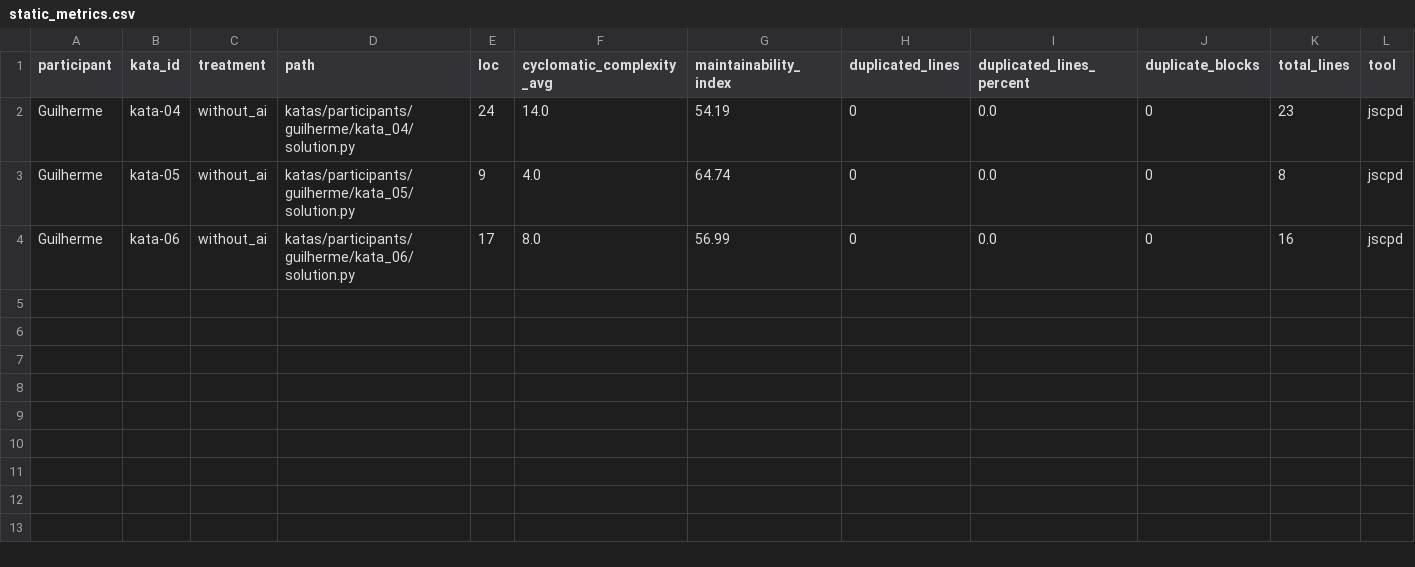
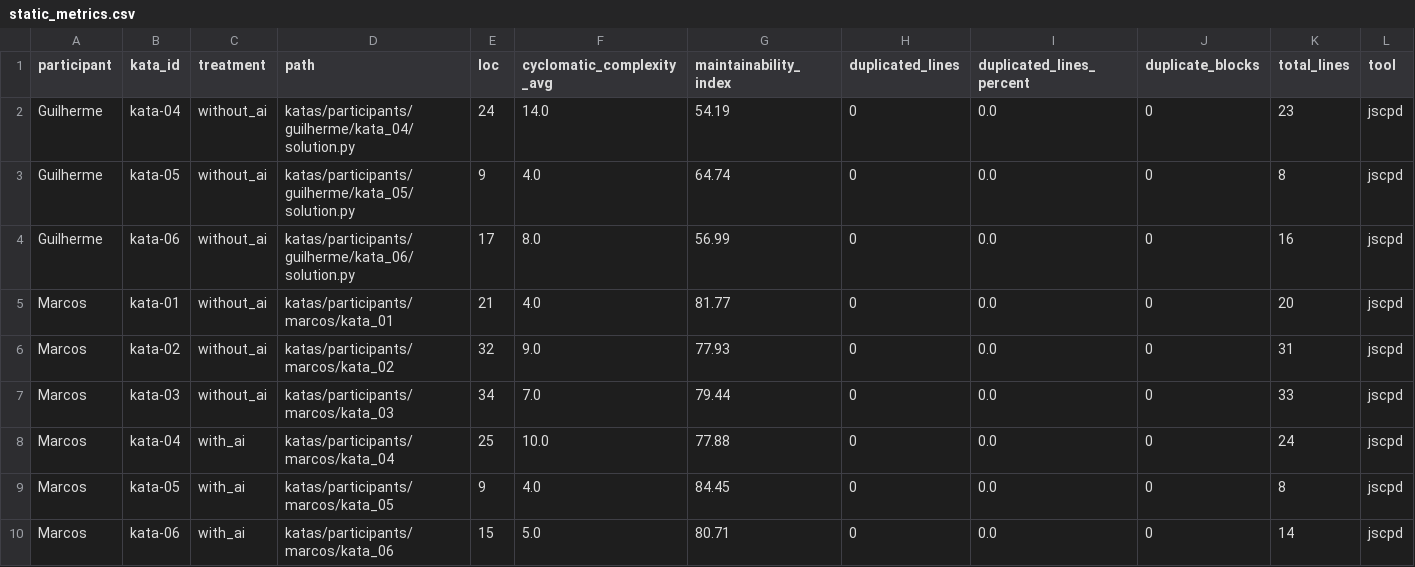
Before and after one commit to Laboratorio-Medicao/Lab02, a CSV file: data/static_metrics.csv, drawn as a sheet; only a part is shown; rows hold the shown columns only; the diff names each change by its address in the sheet, - before the commit and + after, or states it on an @@ line.

Commit message:
#11 - katas do Marcos: 1-3 sem IA, 4-6 com IA (tempo, testes e métricas)
Resolve os 6 trials do Marcos sob time-box de 35 min: kata-01 a kata-03 sem
IA, kata-04 a kata-06 com IA. Registra tempo até green, nº de testes
passando e métricas estáticas (Radon + jscpd) de cada trial em
data/trials.csv e data/static_metrics.csv.

```diff
--- a/data/static_metrics.csv
+++ b/data/static_metrics.csv
+row 5: Marcos | kata-01 | without_ai | katas/participants/marcos/kata_01 | 21 | 4.0 | 81.77 | 0 | 0.0 | 0 | 20 | jscpd
+row 6: Marcos | kata-02 | without_ai | katas/participants/marcos/kata_02 | 32 | 9.0 | 77.93 | 0 | 0.0 | 0 | 31 | jscpd
+row 7: Marcos | kata-03 | without_ai | katas/participants/marcos/kata_03 | 34 | 7.0 | 79.44 | 0 | 0.0 | 0 | 33 | jscpd
+row 8: Marcos | kata-04 | with_ai | katas/participants/marcos/kata_04 | 25 | 10.0 | 77.88 | 0 | 0.0 | 0 | 24 | jscpd
+row 9: Marcos | kata-05 | with_ai | katas/participants/marcos/kata_05 | 9 | 4.0 | 84.45 | 0 | 0.0 | 0 | 8 | jscpd
+row 10: Marcos | kata-06 | with_ai | katas/participants/marcos/kata_06 | 15 | 5.0 | 80.71 | 0 | 0.0 | 0 | 14 | jscpd
```
Also changed, not shown: 10 other files.
